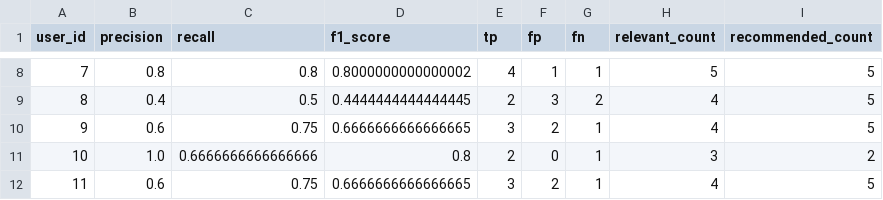
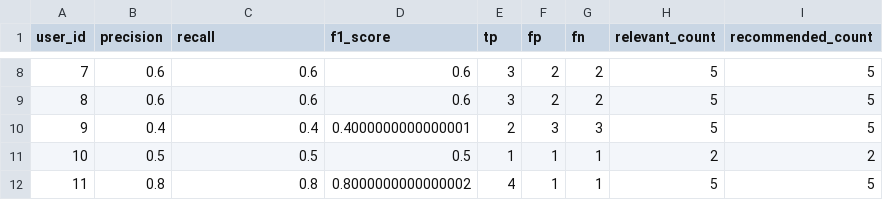
Before and after one commit to serevinaash/sistemrekomendasiMCCBF, a CSV file: model/evaluasi_detail.csv, drawn as a sheet; only a part is shown, gaps mark what is left out; the diff covers the shown part only.

```diff
--- a/model/evaluasi_detail.csv
+++ b/model/evaluasi_detail.csv
@@ -8,5 +8,5 @@ user_id,precision,recall,f1_score,tp,fp,fn,relevant_count,recommended_count
-7,0.8,0.8,0.8000000000000002,4,1,1,5,5
-8,0.4,0.5,0.4444444444444445,2,3,2,4,5
-9,0.6,0.75,0.6666666666666665,3,2,1,4,5
-10,1.0,0.6666666666666666,0.8,2,0,1,3,2
-11,0.6,0.75,0.6666666666666665,3,2,1,4,5
+7,0.6,0.6,0.6,3,2,2,5,5
+8,0.6,0.6,0.6,3,2,2,5,5
+9,0.4,0.4,0.4000000000000001,2,3,3,5,5
+10,0.5,0.5,0.5,1,1,1,2,2
+11,0.8,0.8,0.8000000000000002,4,1,1,5,5
```
Also changed, not shown: 50 edited cells elsewhere in this file, 5 other files.
